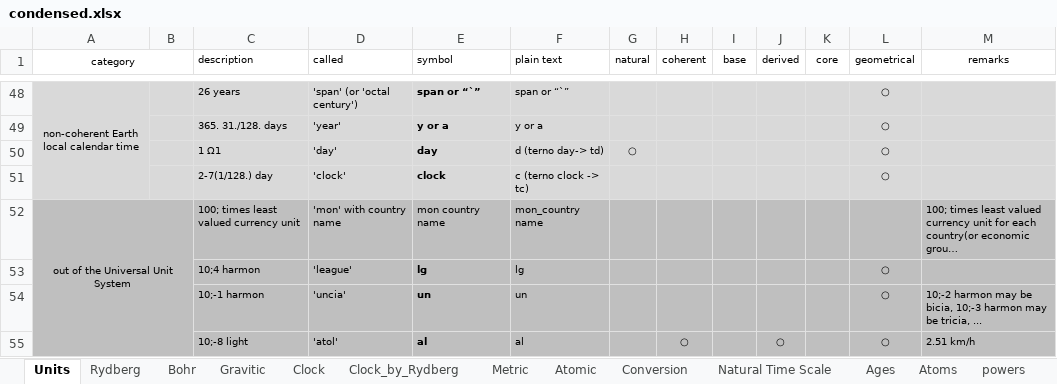
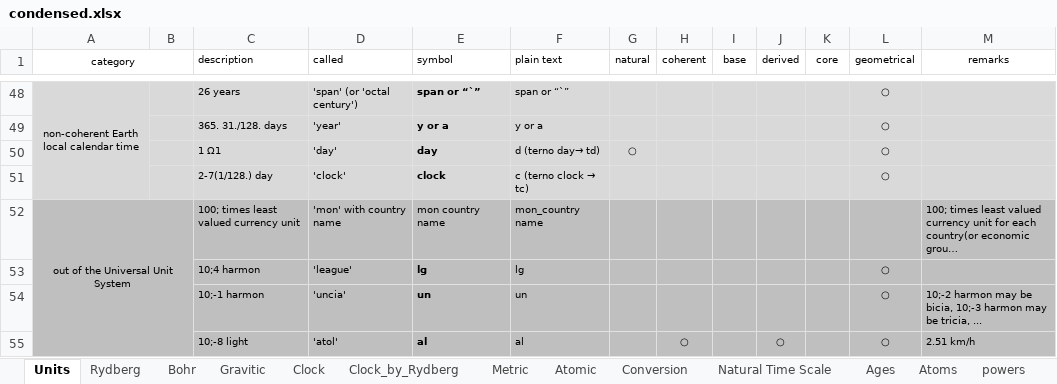
Before and after one commit to suchowan/a_converter, an Excel workbook: doc/condensed.xlsx, sheet Units, drawn as a sheet; only a part is shown, gaps mark what is left out; long unchanged cells end in …; values as stored, in another font and other column widths than the file's, no borders; the diff names each change by its address in the sheet, - before the commit and + after, or states it on an @@ line.

Commit message:
nic-angle -> terno clock

```diff
--- a/doc/condensed.xlsx (sheet Units)
+++ b/doc/condensed.xlsx (sheet Units)
-F50 (plain text): d (terno day-> td)
+F50 (plain text): d (terno day→ td)
@@ F51 (plain text): c (terno clock -> tc) → c (terno clock → tc) @@
```
Also changed, not shown: 3 other files.
